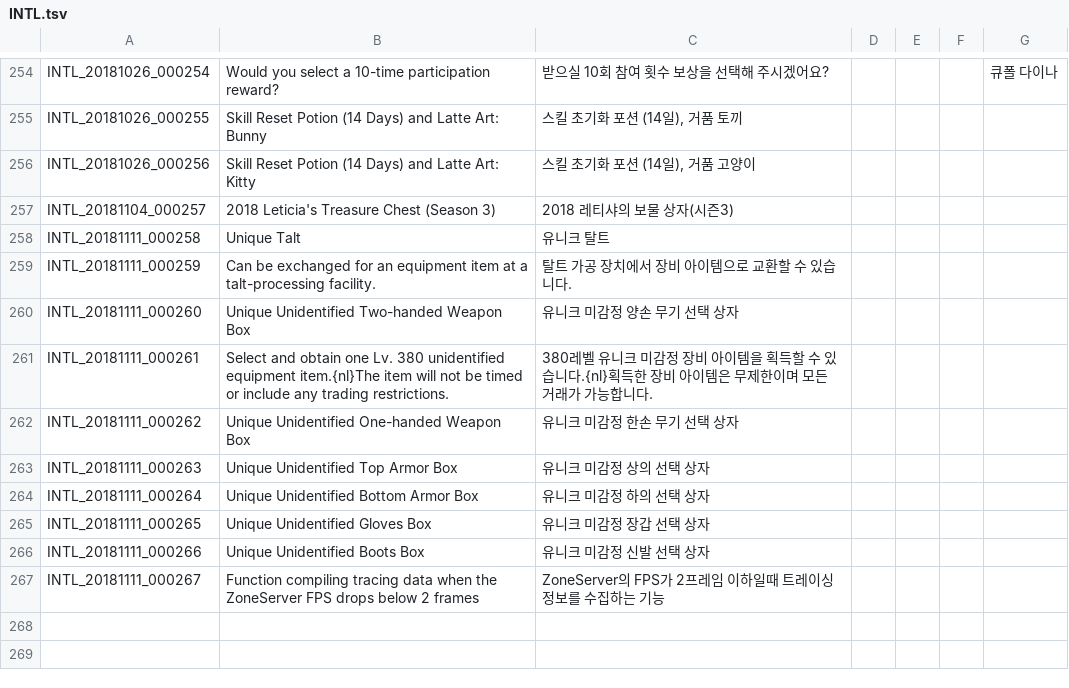
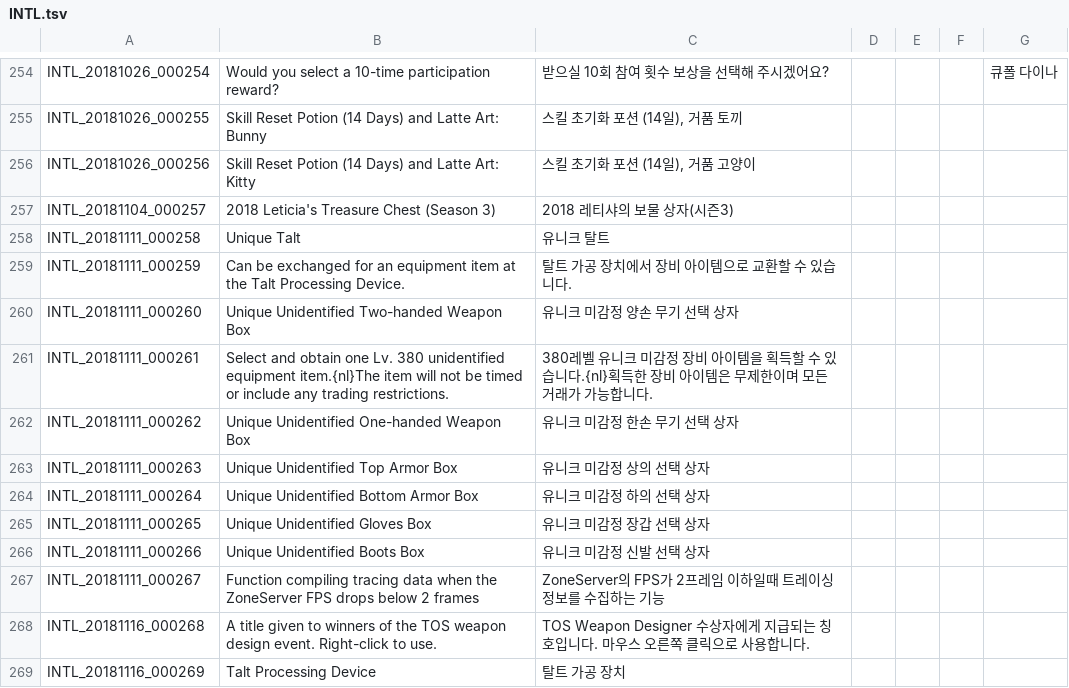
Before and after one commit to riotrick/PortugueseTranslation, a TSV file: INTL.tsv, drawn as a sheet; only a part is shown, gaps mark what is left out; the diff names each change by its address in the sheet, - before the commit and + after, or states it on an @@ line.

```diff
--- a/INTL.tsv
+++ b/INTL.tsv
-B259: …item at a talt-processing facility.
+B259: …item at the Talt Processing Device.
+row 268: INTL_20181116_000268 | A title given to winners of the TOS weapon design event. Right-click to use. | TOS Weapon Designer 수상자에게 지급되는 칭호입니다. 마우스 오른쪽 클릭으로 사용합니다.
+row 269: INTL_20181116_000269 | Talt Processing Device | 탈트 가공 장치
```
Also changed, not shown: 5 other files.
